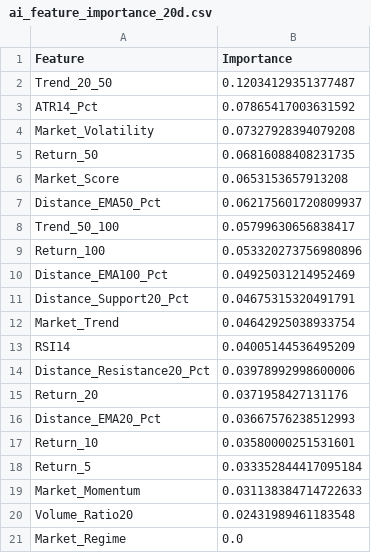
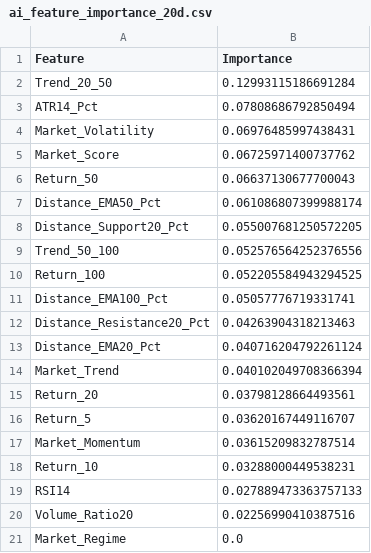
Before and after one commit to antonshawky22/Egy_alerts2, a CSV file: ai_feature_importance_20d.csv, drawn as a sheet.

```diff
--- a/ai_feature_importance_20d.csv
+++ b/ai_feature_importance_20d.csv
@@ -1,21 +1,21 @@
 Feature,Importance
-Trend_20_50,0.12034129351377487
-ATR14_Pct,0.07865417003631592
-Market_Volatility,0.07327928394079208
-Return_50,0.06816088408231735
-Market_Score,0.0653153657913208
-Distance_EMA50_Pct,0.062175601720809937
-Trend_50_100,0.05799630656838417
-Return_100,0.053320273756980896
-Distance_EMA100_Pct,0.04925031214952469
-Distance_Support20_Pct,0.04675315320491791
-Market_Trend,0.04642925038933754
-RSI14,0.04005144536495209
-Distance_Resistance20_Pct,0.03978992998600006
-Return_20,0.0371958427131176
-Distance_EMA20_Pct,0.03667576238512993
-Return_10,0.03580000251531601
-Return_5,0.033352844417095184
-Market_Momentum,0.031138384714722633
-Volume_Ratio20,0.02431989461183548
+Trend_20_50,0.12993115186691284
+ATR14_Pct,0.07808686792850494
+Market_Volatility,0.06976485997438431
+Market_Score,0.06725971400737762
+Return_50,0.06637130677700043
+Distance_EMA50_Pct,0.061086807399988174
+Distance_Support20_Pct,0.055007681250572205
+Trend_50_100,0.052576564252376556
+Return_100,0.052205584943294525
+Distance_EMA100_Pct,0.05057776719331741
+Distance_Resistance20_Pct,0.04263904318213463
+Distance_EMA20_Pct,0.040716204792261124
+Market_Trend,0.040102049708366394
+Return_20,0.03798128664493561
+Return_5,0.03620167449116707
+Market_Momentum,0.03615209832787514
+Return_10,0.03288000449538231
+RSI14,0.027889473363757133
+Volume_Ratio20,0.02256990410387516
 Market_Regime,0.0
```
Also changed, not shown: ai_test_results.csv, 4 other files.
